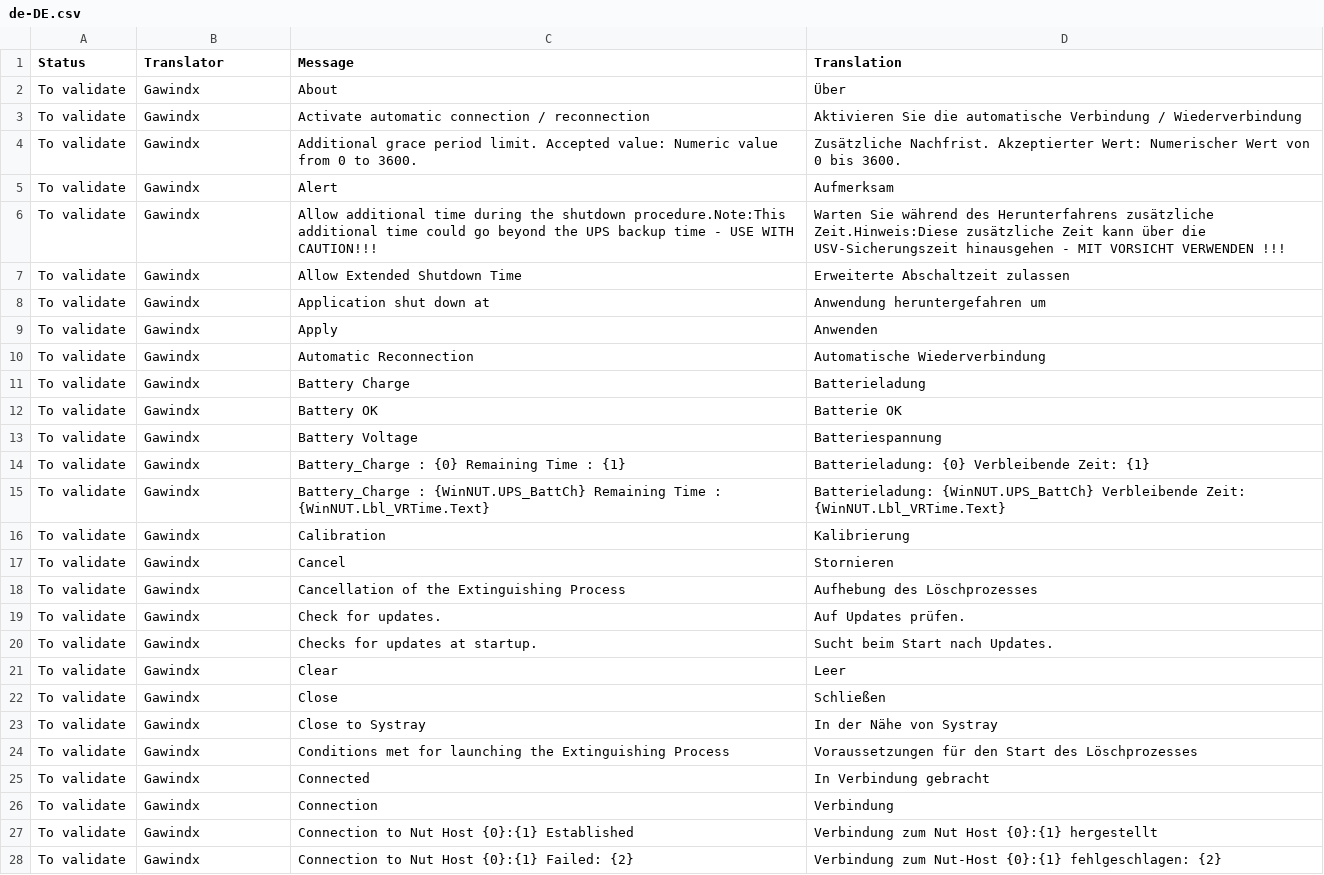
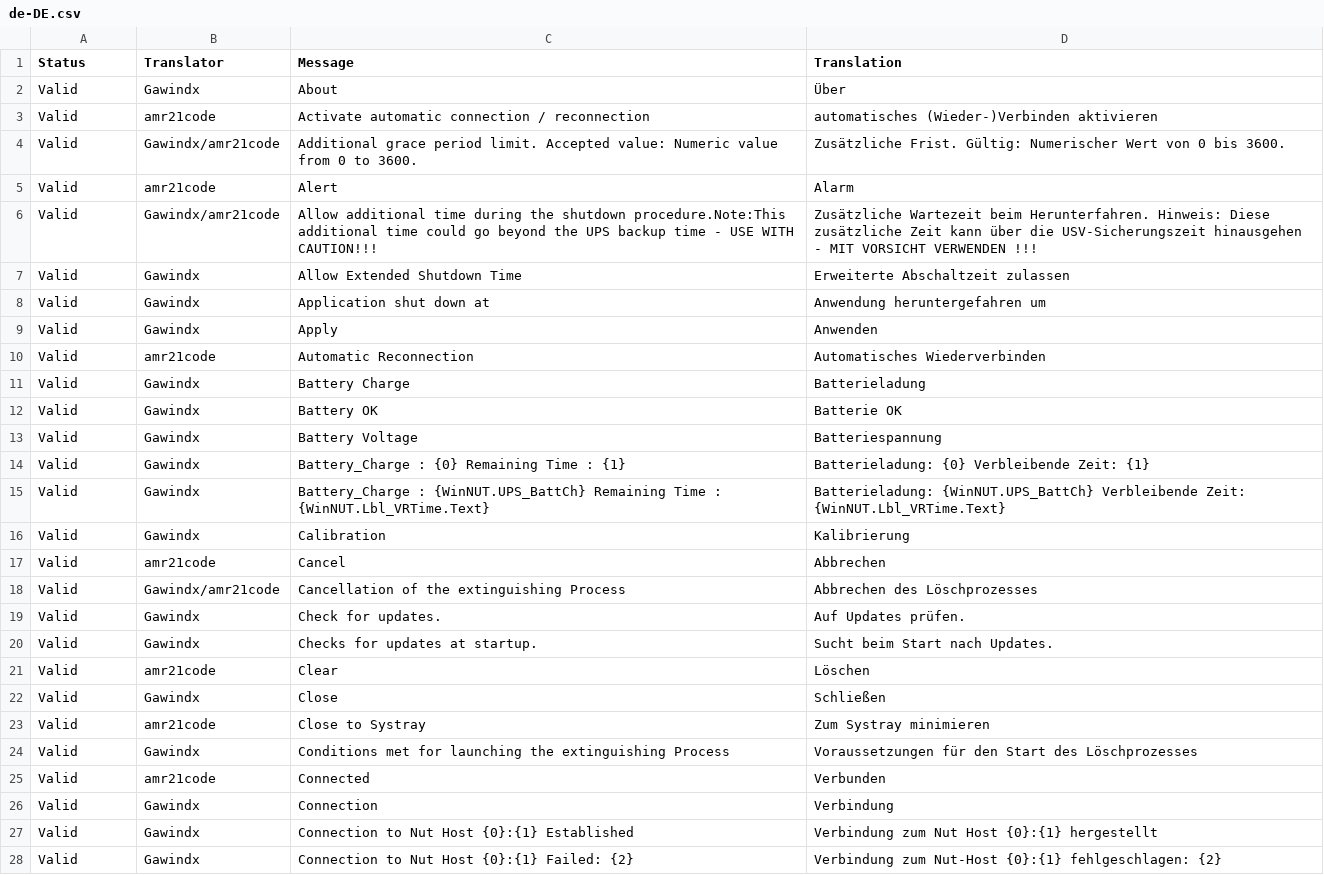
Before and after one commit to gawindx/WinNUT-Client, a CSV file: Translation/de-DE/de-DE.csv, drawn as a sheet; only a part is shown; removed rows and columns are numbered as before the commit, all else as after; the diff covers the shown part only; the diff names each change by its address in the sheet, - before the commit and + after, or states it on an @@ line.

Commit message:
Validation and correction of de-DE.csv
I validated and corrected some of the translations

```diff
--- a/Translation/de-DE/de-DE.csv
+++ b/Translation/de-DE/de-DE.csv
-A2:A17 (Status): To validate
+A2:A17 (Status): Valid
-B3 (Translator): Gawindx
+B3 (Translator): amr21code
-D3 (Translation): Aktivieren Sie die automatische Verbindung / Wiederverbindung
+D3 (Translation): automatisches (Wieder-)Verbinden aktivieren
-B4 (Translator): Gawindx
+B4 (Translator): Gawindx/amr21code
-D4 (Translation): Zusätzliche Nachfrist. Akzeptierter Wert: Numerischer Wert…
+D4 (Translation): Zusätzliche Frist. Gültig: Numerischer Wert…
-B5 (Translator): Gawindx
+B5 (Translator): amr21code
-D5 (Translation): Aufmerksam
+D5 (Translation): Alarm
-B6 (Translator): Gawindx
+B6 (Translator): Gawindx/amr21code
-D6 (Translation): Warten Sie während des Herunterfahrens zusätzliche Zeit.Hinweis:Diese zusätzliche Zeit…
+D6 (Translation): Zusätzliche Wartezeit beim Herunterfahren. Hinweis: Diese zusätzliche Zeit…
-B10 (Translator): Gawindx
+B10 (Translator): amr21code
-D10 (Translation): Automatische Wiederverbindung
+D10 (Translation): Automatisches Wiederverbinden
-B17 (Translator): Gawindx
+B17 (Translator): amr21code
-D17 (Translation): Stornieren
+D17 (Translation): Abbrechen
-row 18: To validate | Gawindx | Cancellation of the Extinguishing Process | Aufhebung des Löschprozesses
+row 18: Valid | Gawindx/amr21code | Cancellation of the extinguishing Process | Abbrechen des Löschprozesses
-A19:A28 (Status): To validate
+A19:A28 (Status): Valid
-B21 (Translator): Gawindx
+B21 (Translator): amr21code
-D21 (Translation): Leer
+D21 (Translation): Löschen
-B23 (Translator): Gawindx
+B23 (Translator): amr21code
-D23 (Translation): In der Nähe von Systray
+D23 (Translation): Zum Systray minimieren
-C24 (Message): …launching the Extinguishing Process
+C24 (Message): …launching the extinguishing Process
-B25 (Translator): Gawindx
+B25 (Translator): amr21code
-D25 (Translation): In Verbindung gebracht
+D25 (Translation): Verbunden
```
Also changed, not shown: 1 added row, 1 removed row and 69 edited cells elsewhere in this file.
